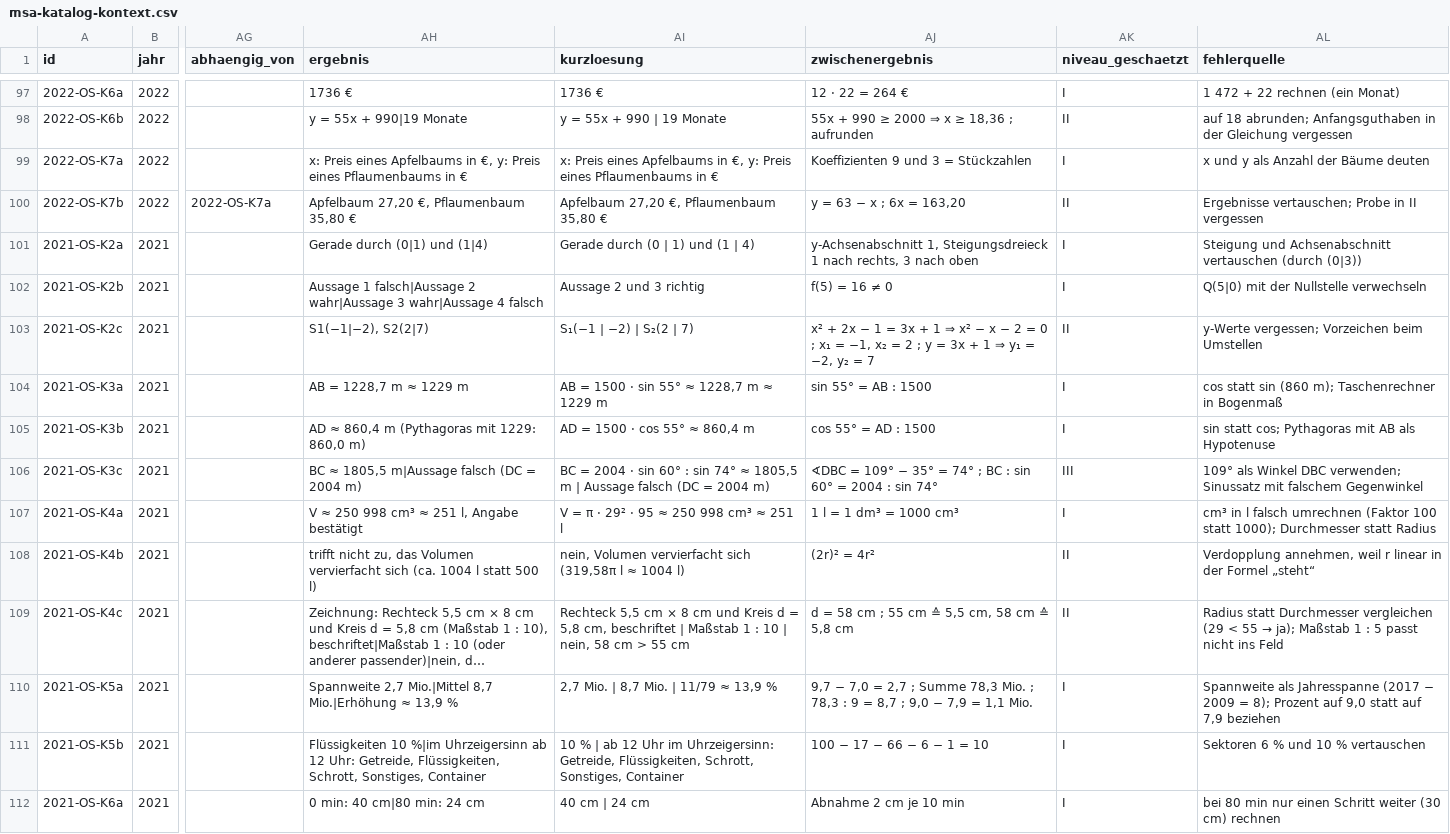
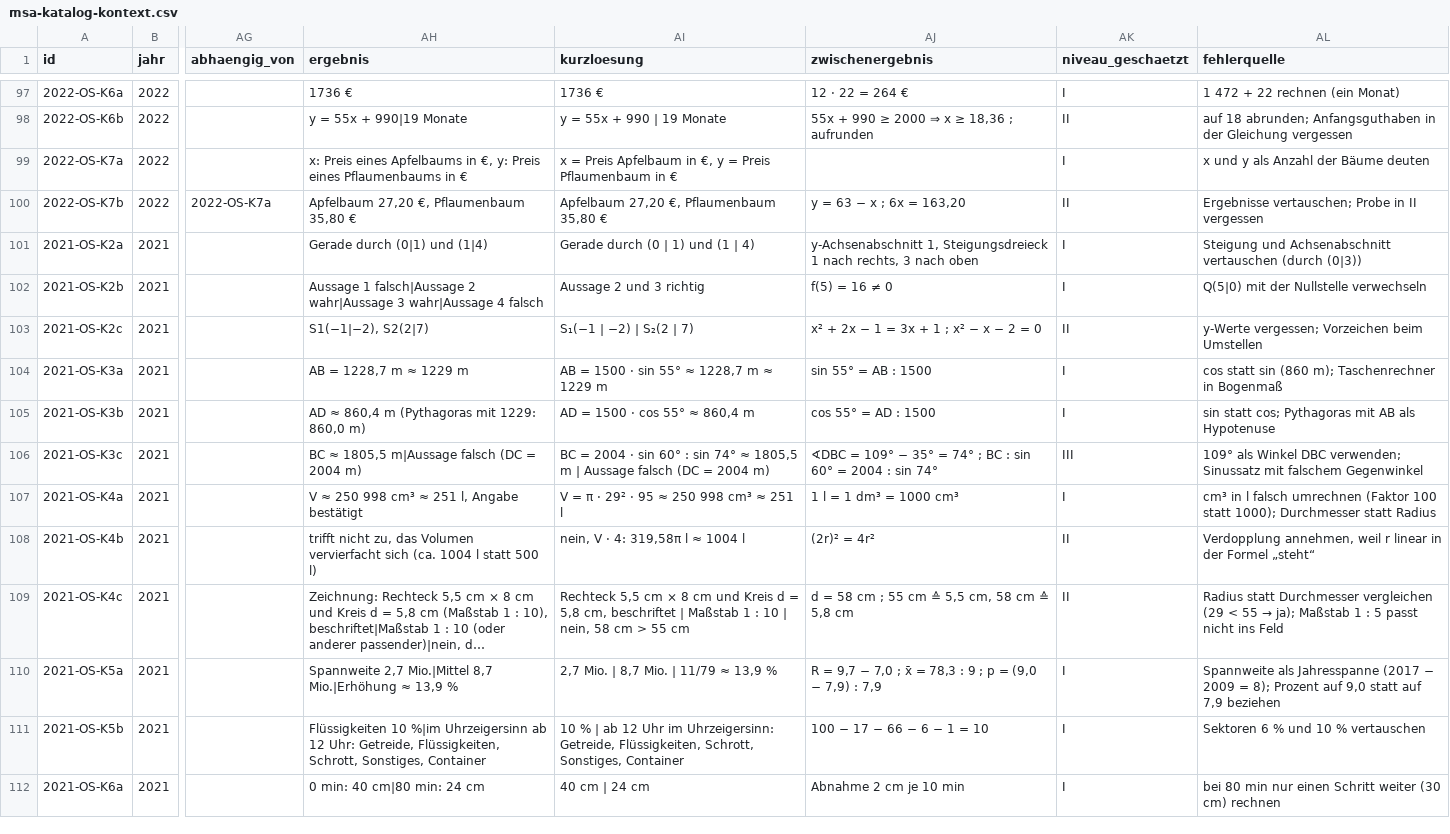
Before and after one commit to hz-0801/mathe-nachhilfe, a CSV file: msa/msa-katalog-kontext.csv, drawn as a sheet; only a part is shown, gaps mark what is left out; long unchanged cells end in …; the diff covers the shown part only; the diff names each change by its address in the sheet, - before the commit and + after, or states it on an @@ line.

```diff
--- a/msa/msa-katalog-kontext.csv
+++ b/msa/msa-katalog-kontext.csv
-AI99 (kurzloesung): x: Preis eines Apfelbaums in €, y: Preis eines Pflaumenbaums in €
+AI99 (kurzloesung): x = Preis Apfelbaum in €, y = Preis Pflaumenbaum in €
-AJ99 (zwischenergebnis): Koeffizienten 9 und 3 = Stückzahlen
+AJ99 (zwischenergebnis): (empty)
-AJ103 (zwischenergebnis): …= 3x + 1 ⇒ x² − x − 2 = 0 ; x₁ = −1, x₂ = 2 ; y = 3x + 1 ⇒ y₁ = −2, y₂ = 7
+AJ103 (zwischenergebnis): …= 3x + 1 ; x² − x − 2 = 0
-AI108 (kurzloesung): nein, Volumen vervierfacht sich (319,58π l ≈ 1004 l)
+AI108 (kurzloesung): nein, V · 4: 319,58π l ≈ 1004 l
-AJ110 (zwischenergebnis): 9,7 − 7,0 = 2,7 ; Summe 78,3 Mio. ; 78,3 : 9 = 8,7 ; 9,0 − 7,9 = 1,1 Mio.
+AJ110 (zwischenergebnis): R = 9,7 − 7,0 ; x̄ = 78,3 : 9 ; p = (9,0 − 7,9) : 7,9
```
Also changed, not shown: 79 edited cells elsewhere in this file, msa/mehr-p10/daten.csv, msa/mehr-p10/dreiecke.csv, 10 other files.
